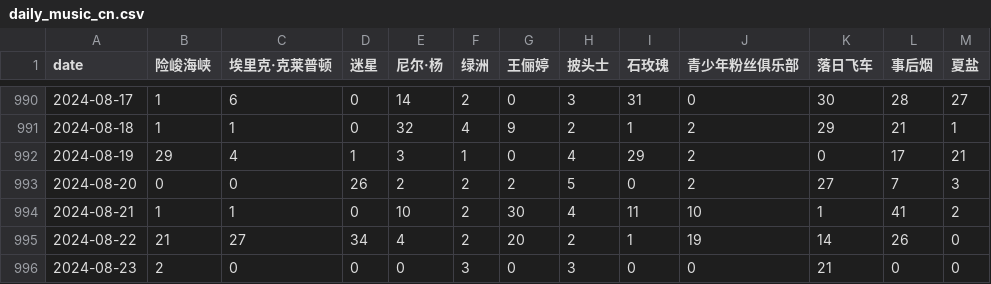
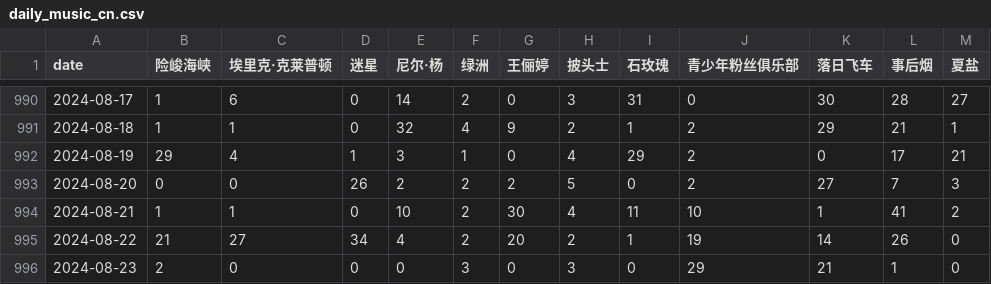
Before and after one commit to ScienisTmiaoT/trends, a CSV file: data/daily_music_cn.csv, drawn as a sheet; only a part is shown, gaps mark what is left out.

```diff
--- a/data/daily_music_cn.csv
+++ b/data/daily_music_cn.csv
@@ -995,2 +995,2 @@ date,险峻海峡,埃里克·克莱普顿,迷星,尼尔·杨,绿洲,王俪婷,
 2024-08-22,21,27,34,4,2,20,2,1,19,14,26,0
-2024-08-23,2,0,0,0,3,0,3,0,0,21,0,0
+2024-08-23,2,0,0,0,3,0,3,0,29,21,1,0
```
Also changed, not shown: data/daily_music_en.csv, data/monthly_music_cn.csv, 1 other file.
